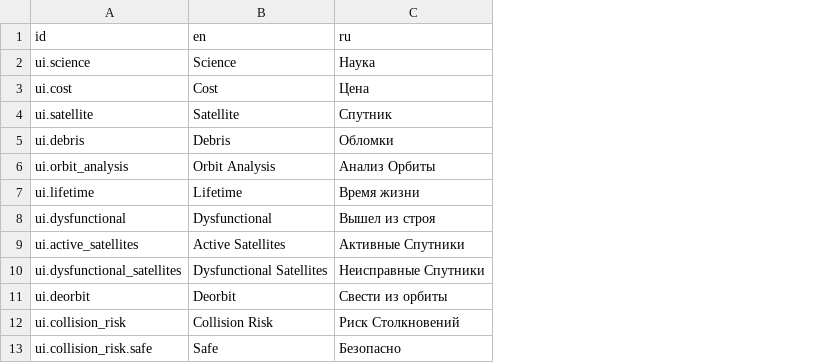
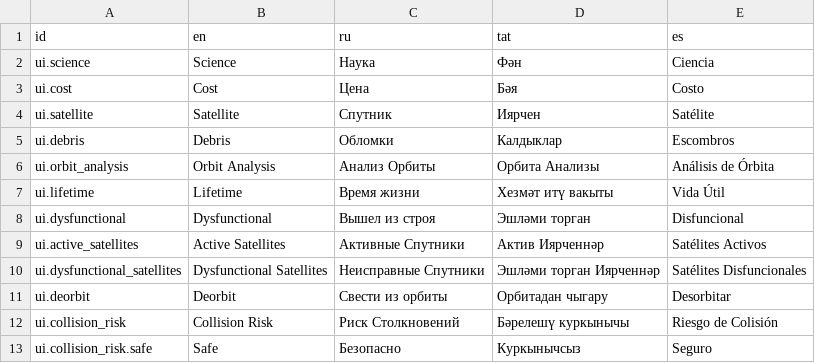
Before and after one commit to Nertsal/space-age, a CSV file: assets/localization.csv, drawn as a sheet; only a part is shown; the diff names each change by its address in the sheet, - before the commit and + after, or states it on an @@ line.

```diff
--- a/assets/localization.csv
+++ b/assets/localization.csv
+column D (tat), rows 2-13: Фән | Бәя | Иярчен | Калдыклар | Орбита Анализы | Хезмәт итү вакыты | Эшләми торган | Актив Иярченнәр | Эшләми торган Иярченнәр | Орбитадан чыгару | Бәрелешү куркынычы | Куркынычсыз
+column E (es), rows 2-13: Ciencia | Costo | Satélite | Escombros | Análisis de Órbita | Vida Útil | Disfuncional | Satélites Activos | Satélites Disfuncionales | Desorbitar | Riesgo de Colisión | Seguro
```
Also changed, not shown: 2 other files.
